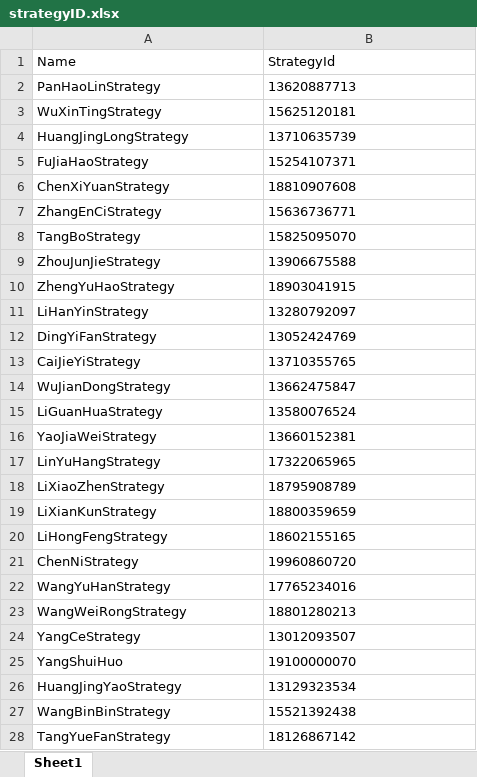
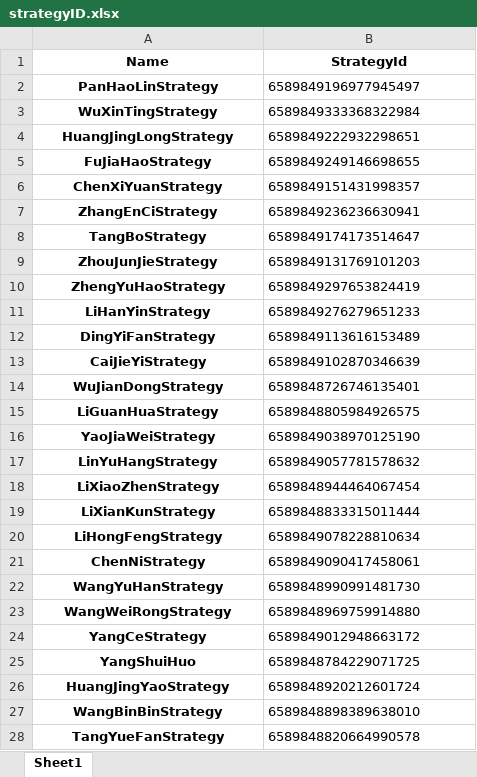
Before and after one commit to ChannelCMT/hengqinCompetition2, an Excel workbook: utils/strategyID.xlsx, sheet Sheet1, drawn as a sheet; only a part is shown; values as stored, in another font and other column widths than the file's, no borders; the diff covers the shown part only; the diff names each change by its address in the sheet, - before the commit and + after, or states it on an @@ line.

```diff
--- a/utils/strategyID.xlsx (sheet Sheet1)
+++ b/utils/strategyID.xlsx (sheet Sheet1)
@@ A1:B1 bold: off → on, alignment: left → center @@
@@ A2:A28 bold: off → on, alignment: left → center @@
-B2 (StrategyId): 13620887713
+B2 (StrategyId): 6589849196977945497
-B3 (StrategyId): 15625120181
+B3 (StrategyId): 6589849333368322984
-B4 (StrategyId): 13710635739
+B4 (StrategyId): 6589849222932298651
-B5 (StrategyId): 15254107371
+B5 (StrategyId): 6589849249146698655
-B6 (StrategyId): 18810907608
+B6 (StrategyId): 6589849151431998357
-B7 (StrategyId): 15636736771
+B7 (StrategyId): 6589849236236630941
-B8 (StrategyId): 15825095070
+B8 (StrategyId): 6589849174173514647
-B9 (StrategyId): 13906675588
+B9 (StrategyId): 6589849131769101203
-B10 (StrategyId): 18903041915
+B10 (StrategyId): 6589849297653824419
-B11 (StrategyId): 13280792097
+B11 (StrategyId): 6589849276279651233
-B12 (StrategyId): 13052424769
+B12 (StrategyId): 6589849113616153489
-B13 (StrategyId): 13710355765
+B13 (StrategyId): 6589849102870346639
-B14 (StrategyId): 13662475847
+B14 (StrategyId): 6589848726746135401
-B15 (StrategyId): 13580076524
+B15 (StrategyId): 6589848805984926575
-B16 (StrategyId): 13660152381
+B16 (StrategyId): 6589849038970125190
-B17 (StrategyId): 17322065965
+B17 (StrategyId): 6589849057781578632
-B18 (StrategyId): 18795908789
+B18 (StrategyId): 6589848944464067454
-B19 (StrategyId): 18800359659
+B19 (StrategyId): 6589848833315011444
-B20 (StrategyId): 18602155165
+B20 (StrategyId): 6589849078228810634
-B21 (StrategyId): 19960860720
+B21 (StrategyId): 6589849090417458061
-B22 (StrategyId): 17765234016
+B22 (StrategyId): 6589848990991481730
-B23 (StrategyId): 18801280213
+B23 (StrategyId): 6589848969759914880
-B24 (StrategyId): 13012093507
+B24 (StrategyId): 6589849012948663172
-B25 (StrategyId): 19100000070
+B25 (StrategyId): 6589848784229071725
-B26 (StrategyId): 13129323534
+B26 (StrategyId): 6589848920212601724
-B27 (StrategyId): 15521392438
+B27 (StrategyId): 6589848898389638010
-B28 (StrategyId): 18126867142
+B28 (StrategyId): 6589848820664990578
```
Also changed, not shown: 1 added row, 4 edited cells and cell formats elsewhere in this sheet, 1 other file.
